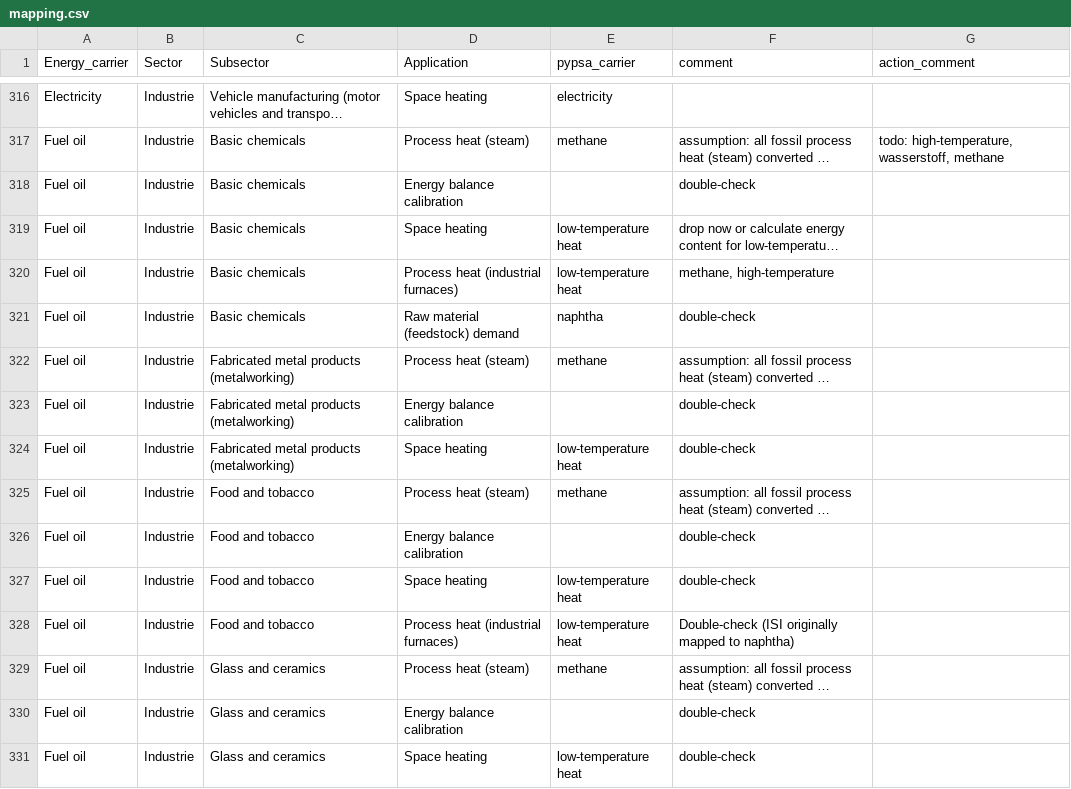
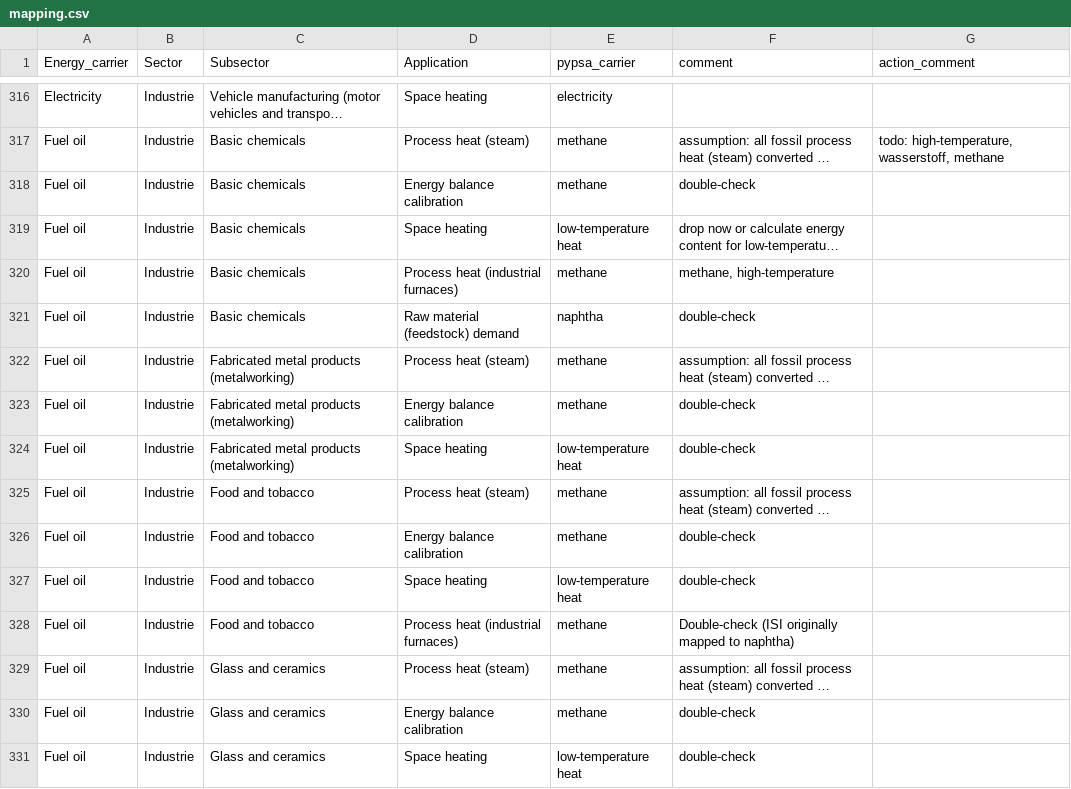
Before and after one commit to resilient-project/pypsa-nrw, a CSV file: data/forecast_industry/mapping.csv, drawn as a sheet; only a part is shown, gaps mark what is left out; long unchanged cells end in …; the diff covers the shown part only; the diff names each change by its address in the sheet, - before the commit and + after, or states it on an @@ line.

```diff
--- a/data/forecast_industry/mapping.csv
+++ b/data/forecast_industry/mapping.csv
-E318 (pypsa_carrier): (empty)
+E318 (pypsa_carrier): methane
-E320 (pypsa_carrier): low-temperature heat
+E320 (pypsa_carrier): methane
-E323 (pypsa_carrier): (empty)
+E323 (pypsa_carrier): methane
-E326 (pypsa_carrier): (empty)
+E326 (pypsa_carrier): methane
-E328 (pypsa_carrier): low-temperature heat
+E328 (pypsa_carrier): methane
-E330 (pypsa_carrier): (empty)
+E330 (pypsa_carrier): methane
```
Also changed, not shown: 73 edited cells elsewhere in this file, 2 other files.
